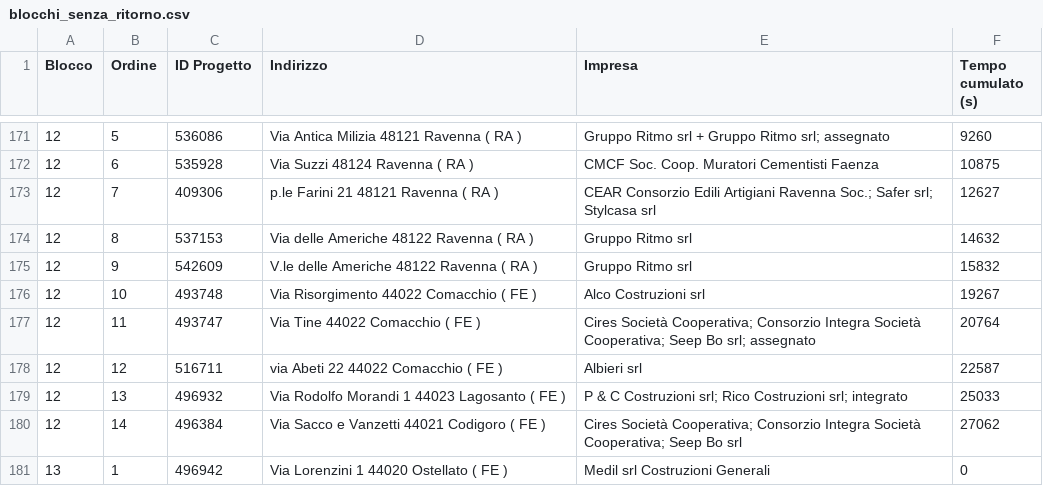
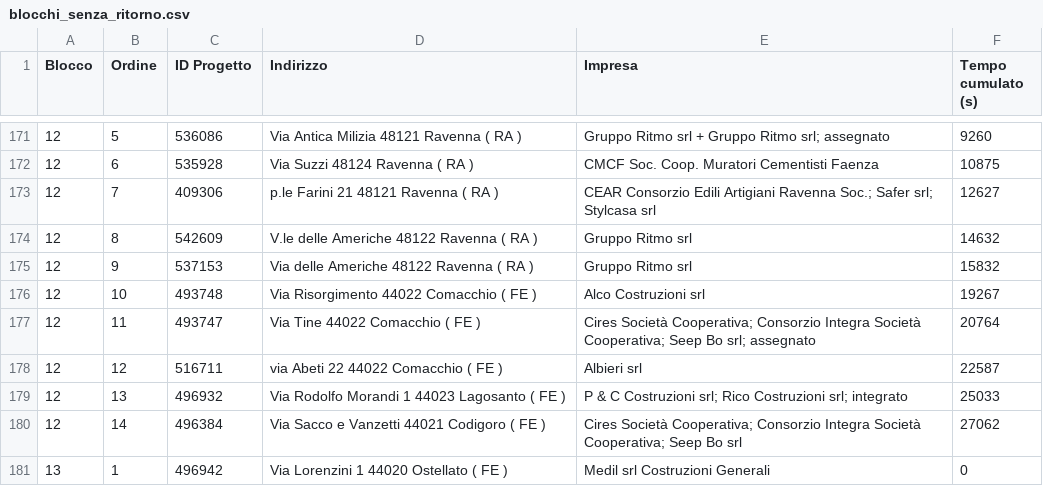
Before and after one commit to shadowb0y/organizzatore_viaggi_carlo2, a CSV file: blocchi_senza_ritorno.csv, drawn as a sheet; only a part is shown, gaps mark what is left out.

```diff
--- a/blocchi_senza_ritorno.csv
+++ b/blocchi_senza_ritorno.csv
@@ -173,4 +173,4 @@
 12,7,409306,p.le Farini 21  48121 Ravenna ( RA ),CEAR Consorzio Edili Artigiani Ravenna Soc.; Safer srl; Stylcasa srl,12627
-12,8,537153,Via delle Americhe  48122 Ravenna ( RA ),Gruppo Ritmo srl,14632
-12,9,542609,V.le delle Americhe  48122 Ravenna ( RA ),Gruppo Ritmo srl,15832
+12,8,542609,V.le delle Americhe  48122 Ravenna ( RA ),Gruppo Ritmo srl,14632
+12,9,537153,Via delle Americhe  48122 Ravenna ( RA ),Gruppo Ritmo srl,15832
 12,10,493748,Via Risorgimento  44022 Comacchio ( FE ),Alco Costruzioni srl,19267
```
Also changed, not shown: 9 other files.
